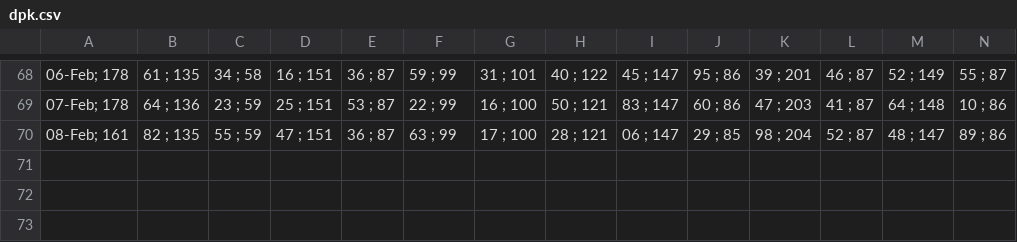
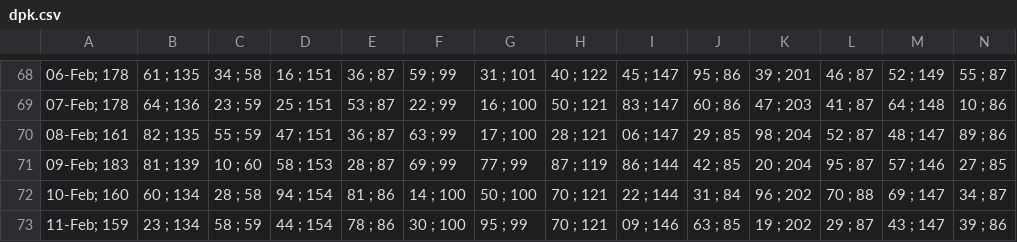
Before and after one commit to alganii14/grafik, a CSV file: csv kcp/dpk.csv, drawn as a sheet; only a part is shown, gaps mark what is left out; rows hold the shown columns only; the diff names each change by its address in the sheet, - before the commit and + after, or states it on an @@ line.

Commit message:
Update data csv kcp tanggal 9-11 Feb 2026

```diff
--- a/csv kcp/dpk.csv
+++ b/csv kcp/dpk.csv
+row 71: 09-Feb; 183 | 81 ; 139 | 10 ; 60 | 58 ; 153 | 28 ; 87 | 69 ; 99 | 77 ; 99 | 87 ; 119 | 86 ; 144 | 42 ; 85 | 20 ; 204 | 95 ; 87 | 57 ; 146 | 27 ; 85
+row 72: 10-Feb; 160 | 60 ; 134 | 28 ; 58 | 94 ; 154 | 81 ; 86 | 14 ; 100 | 50 ; 100 | 70 ; 121 | 22 ; 144 | 31 ; 84 | 96 ; 202 | 70 ; 88 | 69 ; 147 | 34 ; 87
+row 73: 11-Feb; 159 | 23 ; 134 | 58 ; 59 | 44 ; 154 | 78 ; 86 | 30 ; 100 | 95 ; 99 | 70 ; 121 | 09 ; 146 | 63 ; 85 | 19 ; 202 | 29 ; 87 | 43 ; 147 | 39 ; 86
```
Also changed, not shown: csv kcp/casa.csv, csv kcp/depo.csv, 2 other files.
